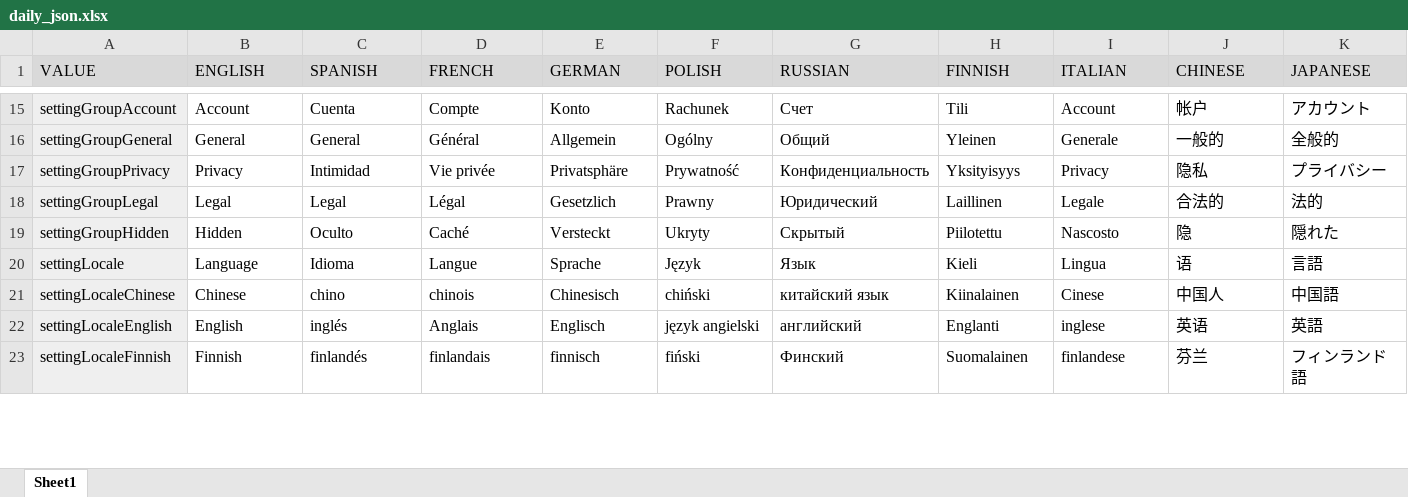
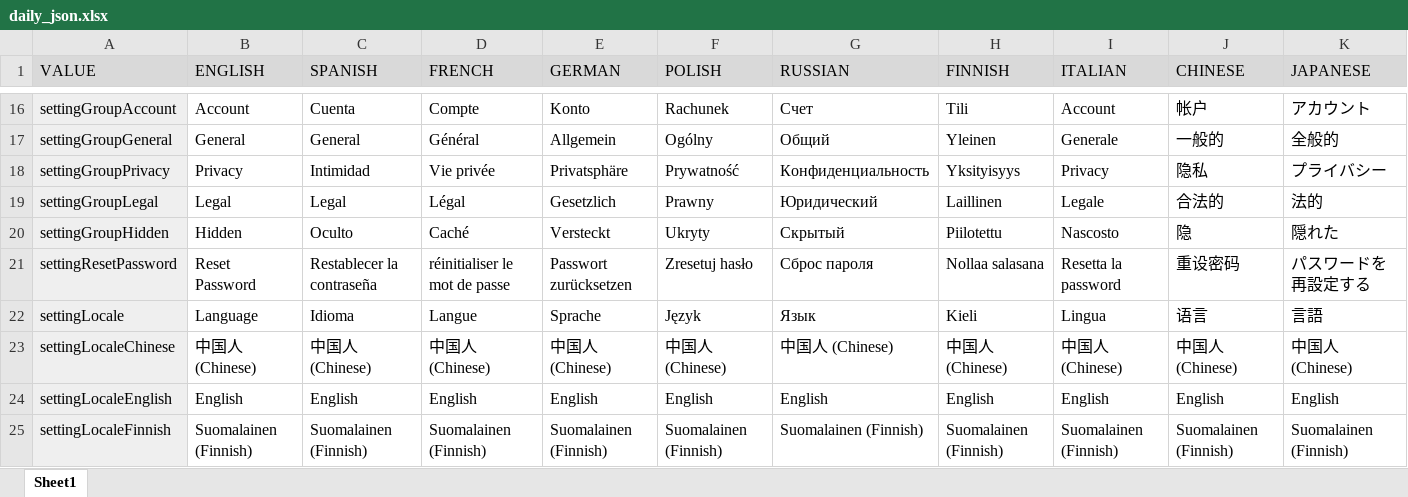
Before and after one commit to Omine100/Daily, an Excel workbook: daily_1.0/daily/lib/localizations/daily_json.xlsx, sheet Sheet1, drawn as a sheet; only a part is shown, gaps mark what is left out; values as stored, in another font and other column widths than the file's, no borders; charts and pictures not drawn; addresses are those after the commit; the diff covers the shown part only; the diff names each change by its address in the sheet, - before the commit and + after, or states it on an @@ line.

```diff
--- a/daily_1.0/daily/lib/localizations/daily_json.xlsx (sheet Sheet1)
+++ b/daily_1.0/daily/lib/localizations/daily_json.xlsx (sheet Sheet1)
+row 21: settingResetPassword | Reset Password | Restablecer la contraseña | réinitialiser le mot de passe | Passwort zurücksetzen | Zresetuj hasło | Сброс пароля | Nollaa salasana | Resetta la password | 重设密码 | パスワードを再設定する
-J22 (CHINESE): 语
+J22 (CHINESE): 语言
-B23 (ENGLISH): Chinese
+B23 (ENGLISH): 中国人 (Chinese)
-C23 (SPANISH): chino
+C23 (SPANISH): 中国人 (Chinese)
-D23 (FRENCH): chinois
+D23 (FRENCH): 中国人 (Chinese)
-E23 (GERMAN): Chinesisch
+E23 (GERMAN): 中国人 (Chinese)
-F23 (POLISH): chiński
+F23 (POLISH): 中国人 (Chinese)
-G23 (RUSSIAN): китайский язык
+G23 (RUSSIAN): 中国人 (Chinese)
-H23 (FINNISH): Kiinalainen
+H23 (FINNISH): 中国人 (Chinese)
-I23 (ITALIAN): Cinese
+I23 (ITALIAN): 中国人 (Chinese)
-J23 (CHINESE): 中国人
+J23 (CHINESE): 中国人 (Chinese)
-K23 (JAPANESE): 中国語
+K23 (JAPANESE): 中国人 (Chinese)
-C24 (SPANISH): inglés
+C24 (SPANISH): English
-D24 (FRENCH): Anglais
+D24 (FRENCH): English
-E24 (GERMAN): Englisch
+E24 (GERMAN): English
-F24 (POLISH): język angielski
+F24 (POLISH): English
-G24 (RUSSIAN): английский
+G24 (RUSSIAN): English
-H24 (FINNISH): Englanti
+H24 (FINNISH): English
-I24 (ITALIAN): inglese
+I24 (ITALIAN): English
-J24 (CHINESE): 英语
+J24 (CHINESE): English
-K24 (JAPANESE): 英語
+K24 (JAPANESE): English
-B25 (ENGLISH): Finnish
+B25 (ENGLISH): Suomalainen (Finnish)
-C25 (SPANISH): finlandés
+C25 (SPANISH): Suomalainen (Finnish)
-D25 (FRENCH): finlandais
+D25 (FRENCH): Suomalainen (Finnish)
-E25 (GERMAN): finnisch
+E25 (GERMAN): Suomalainen (Finnish)
-F25 (POLISH): fiński
+F25 (POLISH): Suomalainen (Finnish)
-G25 (RUSSIAN): Финский
+G25 (RUSSIAN): Suomalainen (Finnish)
-H25 (FINNISH): Suomalainen
+H25 (FINNISH): Suomalainen (Finnish)
-I25 (ITALIAN): finlandese
+I25 (ITALIAN): Suomalainen (Finnish)
-J25 (CHINESE): 芬兰
+J25 (CHINESE): Suomalainen (Finnish)
-K25 (JAPANESE): フィンランド語
+K25 (JAPANESE): Suomalainen (Finnish)
```
Also changed, not shown: 19 added rows, 3 removed rows and 111 edited cells elsewhere in this sheet, formulas that keep their value, 12 other files.
